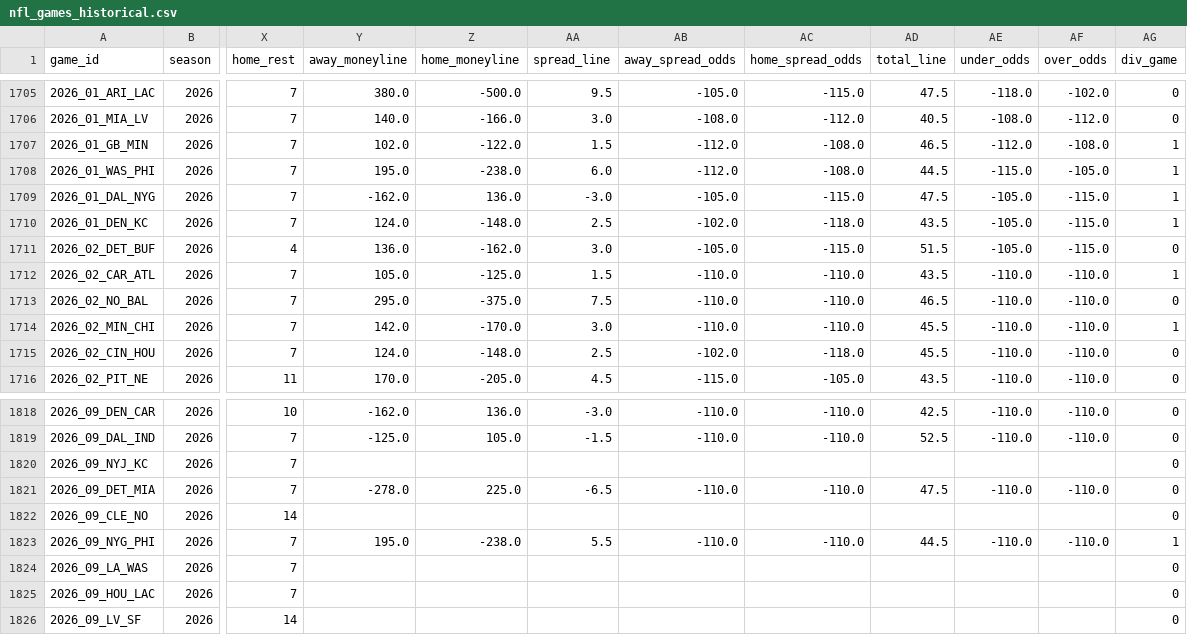
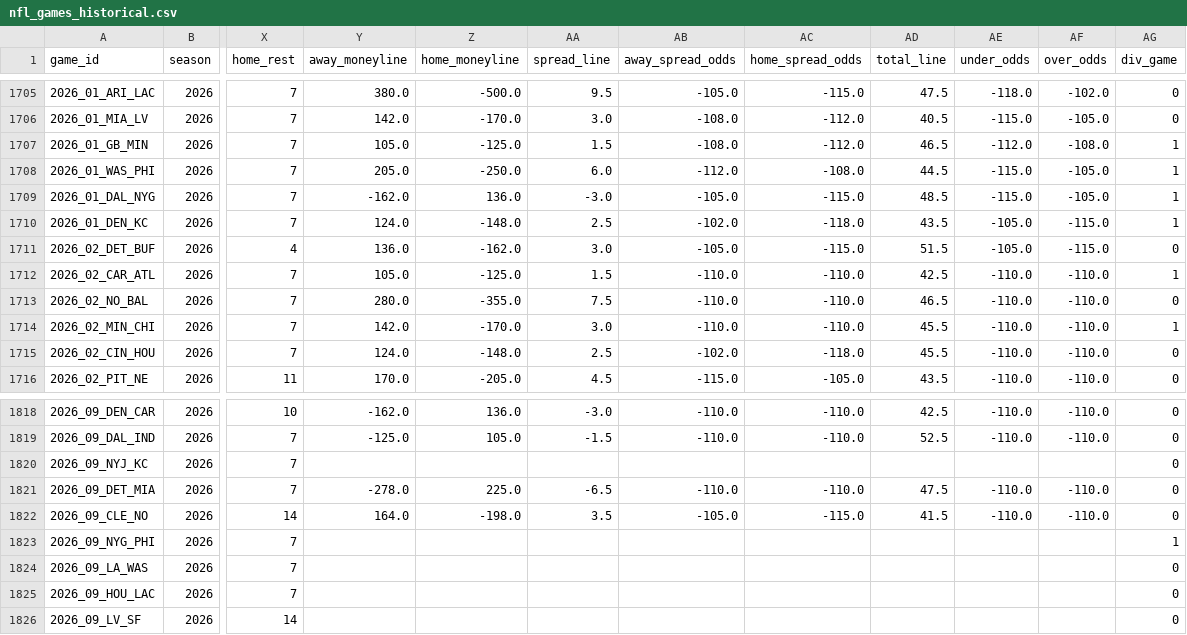
Before and after one commit to bestoddspredictions-web/NFL-PREDICTIONS, a CSV file: data_files/nfl_games_historical.csv, drawn as a sheet; only a part is shown, gaps mark what is left out; the diff covers the shown part only; the diff names each change by its address in the sheet, - before the commit and + after, or states it on an @@ line.

```diff
--- a/data_files/nfl_games_historical.csv
+++ b/data_files/nfl_games_historical.csv
-Y1706 (away_moneyline): 140.0
+Y1706 (away_moneyline): 142.0
-Z1706 (home_moneyline): -166.0
+Z1706 (home_moneyline): -170.0
-AE1706 (under_odds): -108.0
+AE1706 (under_odds): -115.0
-AF1706 (over_odds): -112.0
+AF1706 (over_odds): -105.0
-Y1707 (away_moneyline): 102.0
+Y1707 (away_moneyline): 105.0
-Z1707 (home_moneyline): -122.0
+Z1707 (home_moneyline): -125.0
-AB1707 (away_spread_odds): -112.0
+AB1707 (away_spread_odds): -108.0
-AC1707 (home_spread_odds): -108.0
+AC1707 (home_spread_odds): -112.0
-Y1708 (away_moneyline): 195.0
+Y1708 (away_moneyline): 205.0
-Z1708 (home_moneyline): -238.0
+Z1708 (home_moneyline): -250.0
-AD1709 (total_line): 47.5
+AD1709 (total_line): 48.5
-AE1709 (under_odds): -105.0
+AE1709 (under_odds): -115.0
-AF1709 (over_odds): -115.0
+AF1709 (over_odds): -105.0
-AD1712 (total_line): 43.5
+AD1712 (total_line): 42.5
-Y1713 (away_moneyline): 295.0
+Y1713 (away_moneyline): 280.0
-Z1713 (home_moneyline): -375.0
+Z1713 (home_moneyline): -355.0
-Y1822 (away_moneyline): (empty)
+Y1822 (away_moneyline): 164.0
-Z1822 (home_moneyline): (empty)
+Z1822 (home_moneyline): -198.0
-AA1822 (spread_line): (empty)
+AA1822 (spread_line): 3.5
-AB1822 (away_spread_odds): (empty)
+AB1822 (away_spread_odds): -105.0
-AC1822 (home_spread_odds): (empty)
+AC1822 (home_spread_odds): -115.0
-AD1822 (total_line): (empty)
+AD1822 (total_line): 41.5
-AE1822 (under_odds): (empty)
+AE1822 (under_odds): -110.0
-AF1822 (over_odds): (empty)
+AF1822 (over_odds): -110.0
-Y1823 (away_moneyline): 195.0
+Y1823 (away_moneyline): (empty)
-Z1823 (home_moneyline): -238.0
+Z1823 (home_moneyline): (empty)
-AA1823 (spread_line): 5.5
+AA1823 (spread_line): (empty)
-AB1823 (away_spread_odds): -110.0
+AB1823 (away_spread_odds): (empty)
-AC1823 (home_spread_odds): -110.0
+AC1823 (home_spread_odds): (empty)
-AD1823 (total_line): 44.5
+AD1823 (total_line): (empty)
-AE1823 (under_odds): -110.0
+AE1823 (under_odds): (empty)
-AF1823 (over_odds): -110.0
+AF1823 (over_odds): (empty)
```
Also changed, not shown: 50 edited cells elsewhere in this file, data_files/model_feature_importances.csv, 3 other files.
